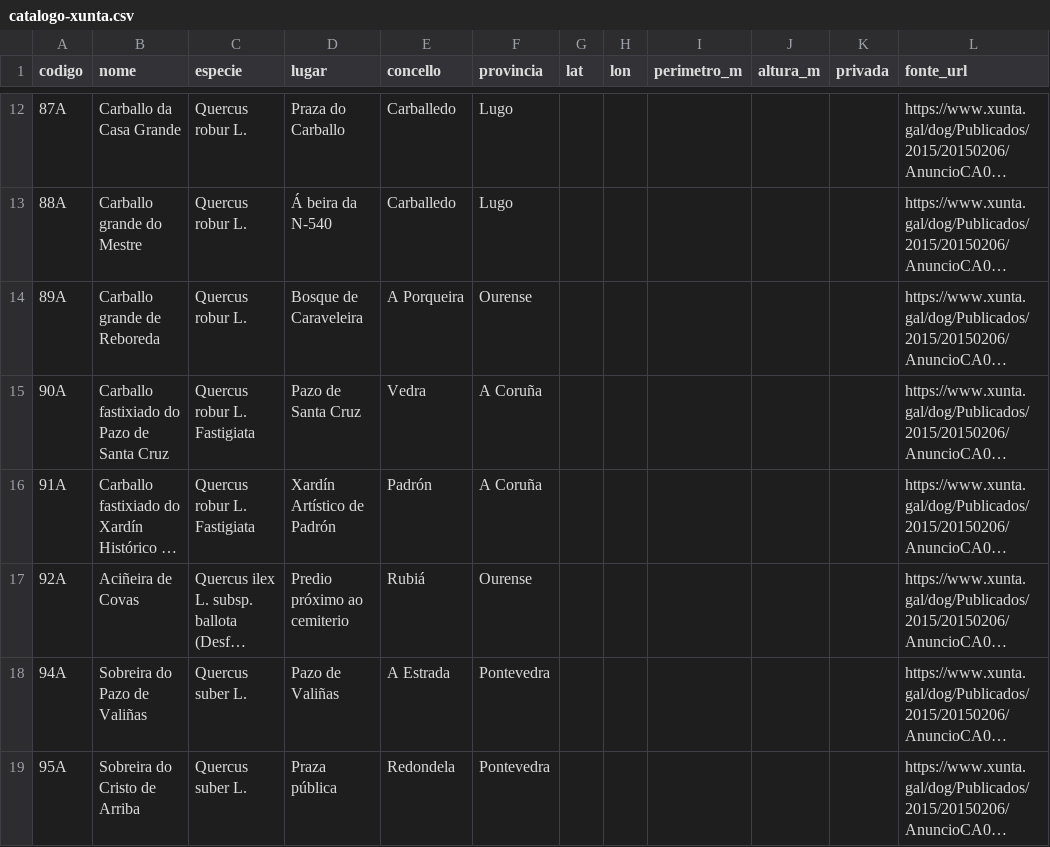
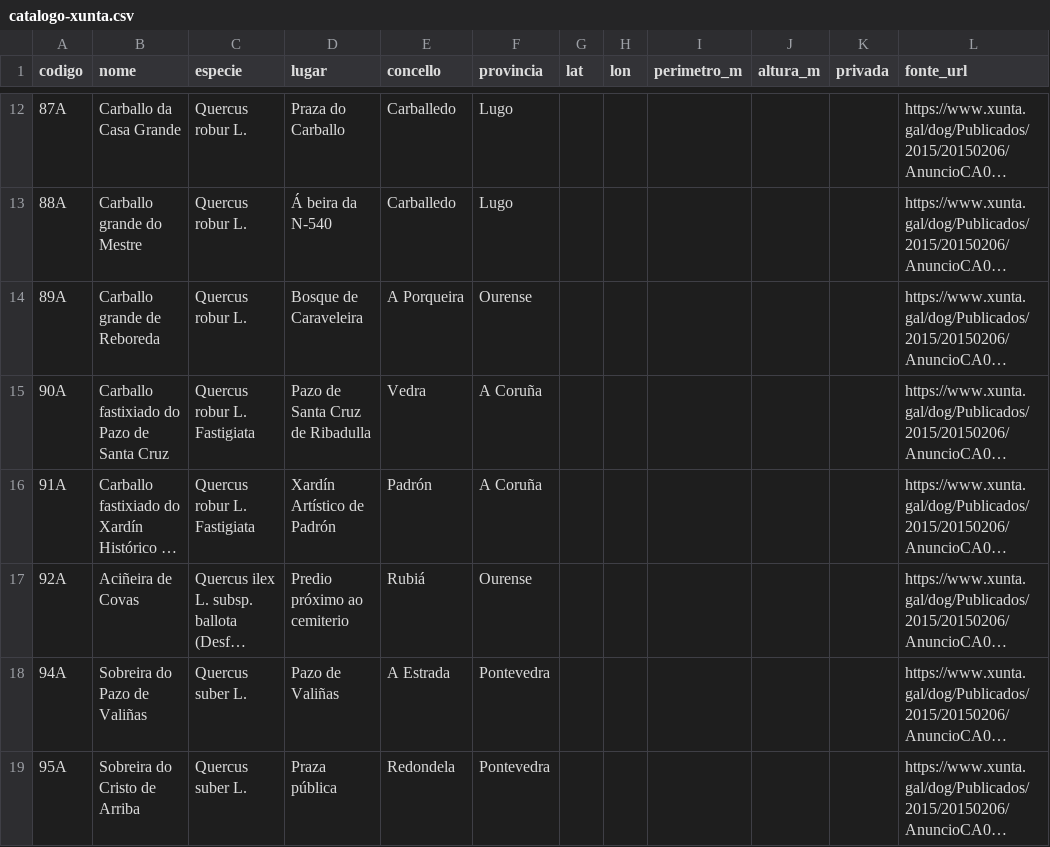
Before and after one commit to tremen-dev/carbugal, a CSV file: data/seed/catalogo-xunta.csv, drawn as a sheet; only a part is shown, gaps mark what is left out; long unchanged cells end in …; the diff names each change by its address in the sheet, - before the commit and + after, or states it on an @@ line.

Commit message:
Corrixe a xeocodificación do Pazo de Santa Cruz (Vedra) e de Reboreda (A Porqueira)

```diff
--- a/data/seed/catalogo-xunta.csv
+++ b/data/seed/catalogo-xunta.csv
-D15 (lugar): Pazo de Santa Cruz
+D15 (lugar): Pazo de Santa Cruz de Ribadulla
```
Also changed, not shown: 4 other files.
